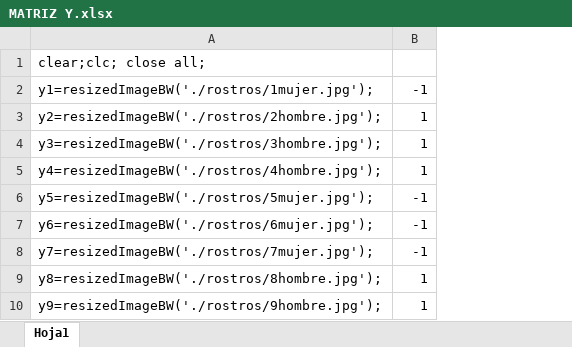
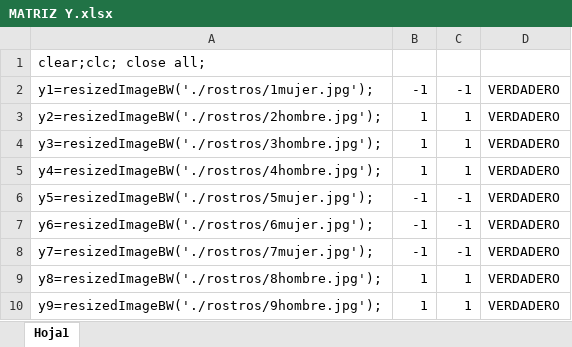
Before and after one commit to Christian-Paul-Ruales/Image-Perceptron-Matlab, an Excel workbook: MATRIZ Y.xlsx, sheet Hoja1, drawn as a sheet; only a part is shown; values as stored, in another font and other column widths than the file's, no borders; the diff names each change by its address in the sheet, - before the commit and + after, or states it on an @@ line.

Commit message:
Matriz de Confusion y VFPN

```diff
--- a/MATRIZ Y.xlsx (sheet Hoja1)
+++ b/MATRIZ Y.xlsx (sheet Hoja1)
+column C, rows 2-10: -1 | 1 | 1 | 1 | -1 | -1 | -1 | 1 | 1
+column D, rows 2-10: all VERDADERO
```
Also changed, not shown: 6 other files.
